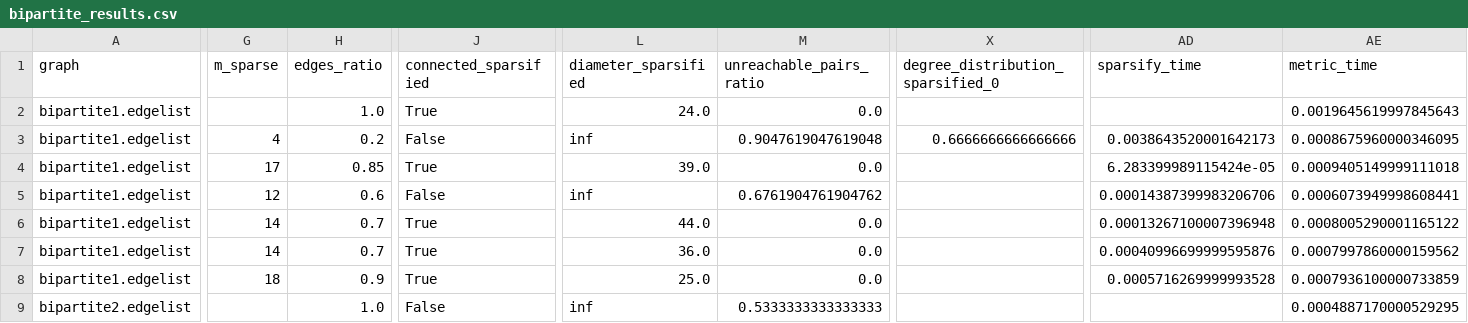
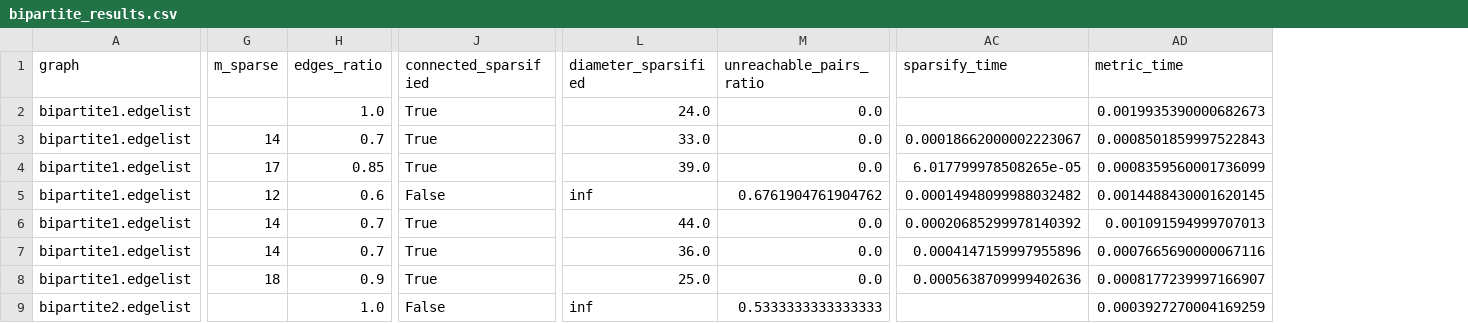
Before and after one commit to kolaowalska/graph-sparsification-in-shortest-paths, a CSV file: src/graph_pipeline/small_results/bipartite_results.csv, drawn as a sheet; only a part is shown, gaps mark what is left out; removed rows and columns are numbered as before the commit, all else as after; the diff covers the shown part only; the diff names each change by its address in the sheet, - before the commit and + after, or states it on an @@ line.

```diff
--- a/src/graph_pipeline/small_results/bipartite_results.csv
+++ b/src/graph_pipeline/small_results/bipartite_results.csv
-column X (degree_distribution_sparsified_0), row 3: 0.6666666666666666
-AD2 (metric_time): 0.0019645619997845643
+AD2 (metric_time): 0.0019935390000682673
-G3 (m_sparse): 4
+G3 (m_sparse): 14
-H3 (edges_ratio): 0.2
+H3 (edges_ratio): 0.7
-J3 (connected_sparsified): False
+J3 (connected_sparsified): True
-L3 (diameter_sparsified): inf
+L3 (diameter_sparsified): 33.0
-M3 (unreachable_pairs_ratio): 0.9047619047619048
+M3 (unreachable_pairs_ratio): 0.0
-AC3 (sparsify_time): 0.0038643520001642173
+AC3 (sparsify_time): 0.00018662000002223067
-AD3 (metric_time): 0.0008675960000346095
+AD3 (metric_time): 0.0008501859997522843
-AC4 (sparsify_time): 6.283399989115424e-05
+AC4 (sparsify_time): 6.017799978508265e-05
-AD4 (metric_time): 0.0009405149999111018
+AD4 (metric_time): 0.0008359560001736099
-AC5 (sparsify_time): 0.00014387399983206706
+AC5 (sparsify_time): 0.00014948099988032482
-AD5 (metric_time): 0.0006073949998608441
+AD5 (metric_time): 0.0014488430001620145
-AC6 (sparsify_time): 0.00013267100007396948
+AC6 (sparsify_time): 0.00020685299978140392
-AD6 (metric_time): 0.0008005290001165122
+AD6 (metric_time): 0.001091594999707013
-AC7 (sparsify_time): 0.00040996699999595876
+AC7 (sparsify_time): 0.0004147159997955896
-AD7 (metric_time): 0.0007997860000159562
+AD7 (metric_time): 0.0007665690000067116
-AC8 (sparsify_time): 0.0005716269999993528
+AC8 (sparsify_time): 0.0005638709999402636
-AD8 (metric_time): 0.0007936100000733859
+AD8 (metric_time): 0.0008177239997166907
-AD9 (metric_time): 0.0004887170000529295
+AD9 (metric_time): 0.0003927270004169259
```
Also changed, not shown: 92 edited cells elsewhere in this file, src/graph_pipeline/small_results/directed_results.csv, src/graph_pipeline/small_results/undirected_results.csv, 45 other files.
